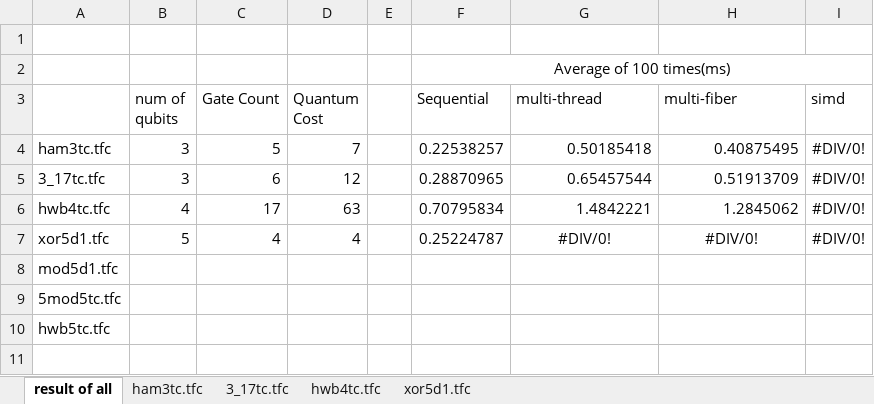
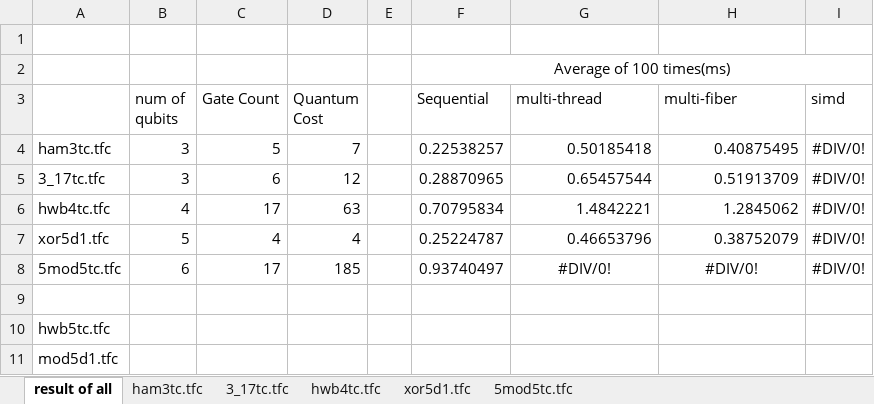
Before and after one commit to uj151133/my_quantum_simulator_with_gpu, an Excel workbook: data/benchmark.xlsx, sheet result of all, drawn as a sheet; values as stored, in another font and other column widths than the file's, no borders; charts and pictures not drawn; removed rows and columns are numbered as before the commit, all else as after; the diff names each change by its address in the sheet, - before the commit and + after, or states it on an @@ line.

```diff
--- a/data/benchmark.xlsx (sheet result of all)
+++ b/data/benchmark.xlsx (sheet result of all)
+sheet tab: 5mod5tc.tfc
-G7 (multi-thread): #DIV/0!
+G7 (multi-thread): 0.46653796
-G7:H7 alignment: center
+G7:H7 alignment: right
-H7 (multi-fiber): #DIV/0!
+H7 (multi-fiber): 0.38752079
+row 8: 5mod5tc.tfc | 6 | 17 | 185 |  | 0.93740497 | #DIV/0! | #DIV/0! | #DIV/0!
+row 9: (empty)
-row 9: 5mod5tc.tfc
```
Also changed, not shown: sheet xor5d1.tfc, charts or pictures, 5 other files.
